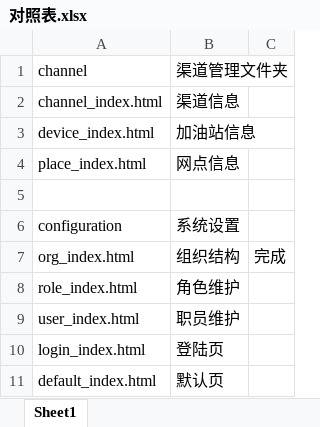
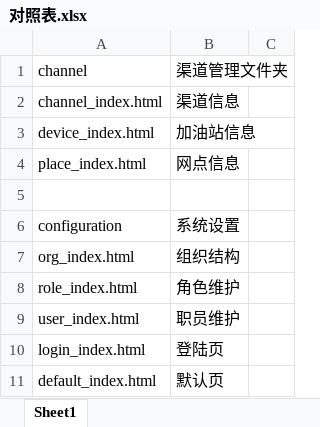
Before and after one commit to lilinchun1/gas_station_erp, an Excel workbook: Tpl/对照表.xlsx, sheet Sheet1, drawn as a sheet; values as stored, in another font and other column widths than the file's, no borders; the diff names each change by its address in the sheet, - before the commit and + after, or states it on an @@ line.

```diff
--- a/Tpl/对照表.xlsx (sheet Sheet1)
+++ b/Tpl/对照表.xlsx (sheet Sheet1)
-C7: 完成
+C7: (empty)
```
Also changed, not shown: 9 other files.
